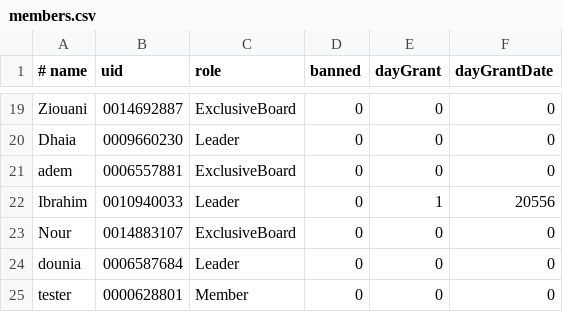
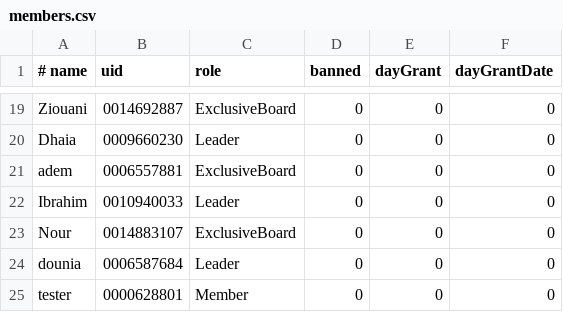
Before and after one commit to SaturnKM/ITC-door, a CSV file: data/members.csv, drawn as a sheet; only a part is shown, gaps mark what is left out.

```diff
--- a/data/members.csv
+++ b/data/members.csv
@@ -21,3 +21,3 @@ Dhaia,0009660230,Leader,0,0,0
 adem,0006557881,ExclusiveBoard,0,0,0
-Ibrahim,0010940033,Leader,0,1,20556
+Ibrahim,0010940033,Leader,0,0,0
 Nour,0014883107,ExclusiveBoard,0,0,0
```
Also changed, not shown: data/logs.csv, data/members_bak.csv, 1 other file.
